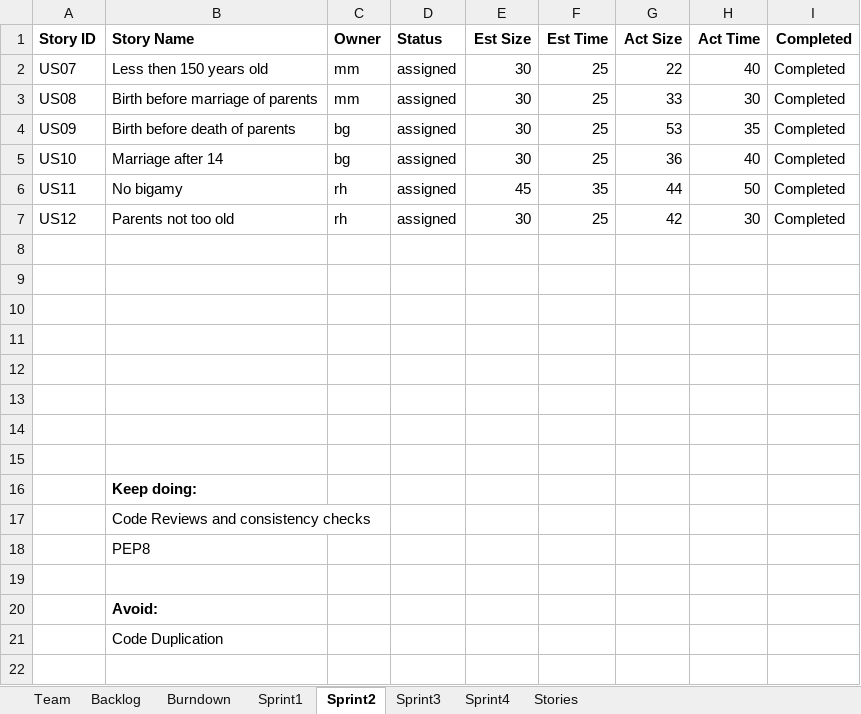
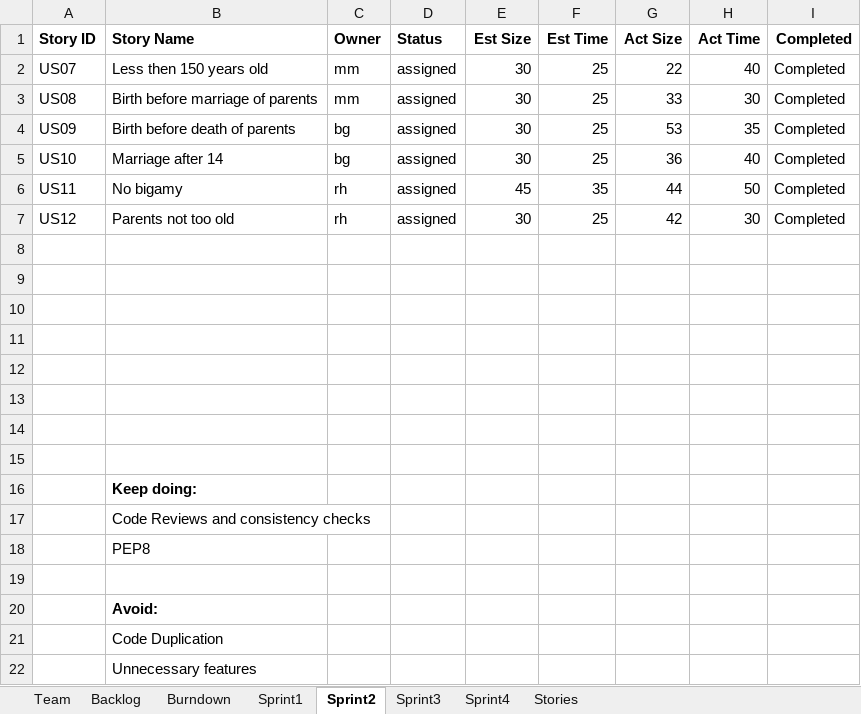
Before and after one commit to ogadinman2001/SSW-Agile-GEDCOM, an Excel workbook: Team1Report.xlsx, sheet Sprint2, drawn as a sheet; values as stored, in another font and other column widths than the file's, no borders; the diff names each change by its address in the sheet, - before the commit and + after, or states it on an @@ line.

Commit message:
more fixes to Team Report

```diff
--- a/Team1Report.xlsx (sheet Sprint2)
+++ b/Team1Report.xlsx (sheet Sprint2)
+row 22:  | Unnecessary features
```
Also changed, not shown: charts or pictures.
